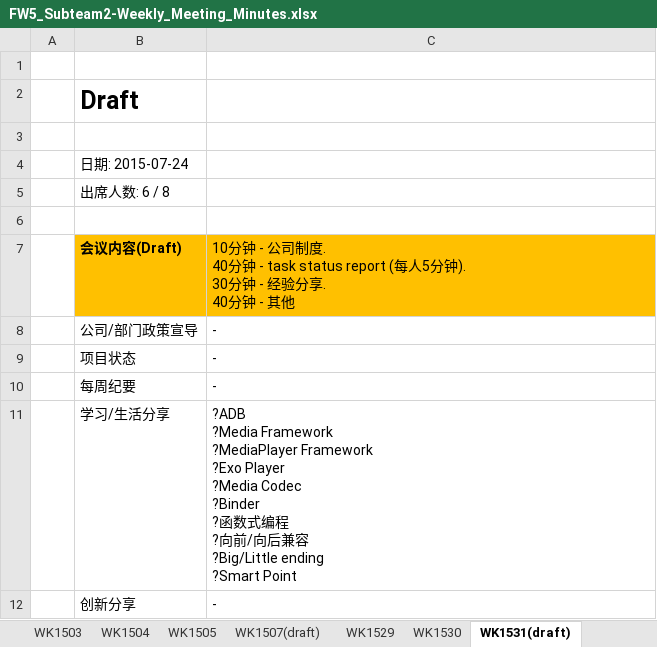
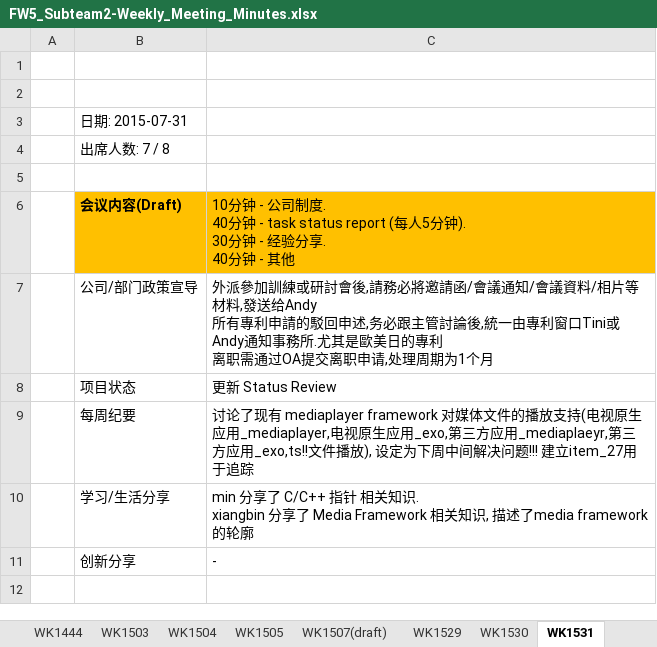
Before and after one commit to linknew/git_test, an Excel workbook: weeklyreport/FW5_Subteam2-Weekly_Meeting_Minutes.xlsx, sheet WK1531, drawn as a sheet; values as stored, in another font and other column widths than the file's, no borders; removed rows and columns are numbered as before the commit, all else as after; ↵ is a line break in a cell; the diff names each change by its address in the sheet, - before the commit and + after, or states it on an @@ line.

```diff
--- a/weeklyreport/FW5_Subteam2-Weekly_Meeting_Minutes.xlsx (sheet WK1531)
+++ b/weeklyreport/FW5_Subteam2-Weekly_Meeting_Minutes.xlsx (sheet WK1531)
-sheet tab: WK1531(draft)
+sheet tab: WK1531
-row 2:  | Draft
-B3: 日期: 2015-07-24
+B3: 日期: 2015-07-31
-B4: 出席人数: 6 / 8
+B4: 出席人数: 7 / 8
-C7: -
+C7: 外派參加訓練或研討會後,請務必將邀請函/會議通知/會議資料/相片等材料,發送给Andy ↵ 所有專利申請的駁回申述,务必跟主管討論後,統一由專利窗口Tini或Andy通知事務所.尤其是歐美日的專利 ↵ 离职需通过OA提交离职申请,处理周期为1个月
-C8: -
+C8: 更新 Status Review
-C9: -
+C9: 讨论了现有 mediaplayer framework 对媒体文件的播放支持(电视原生应用_mediaplayer,电视原生应用_exo,第三方应用_mediaplaeyr,第三方应用_exo,ts!!文件播放), 设定为下周中间解决问题!!! 建立item_27用于追踪
-C10: ?ADB ↵ ?Media Framework ↵ ?MediaPlayer Framework ↵ ?Exo Player ↵ ?Media Codec ↵ ?Binder ↵ ?函数式编程 ↵ ?向前/向后兼容 ↵ ?Big/Little ending ↵ ?Smart Point
+C10: min 分享了 C/C++ 指针 相关知识. ↵ xiangbin 分享了 Media Framework 相关知识, 描述了media framework的轮廓
```
Also changed, not shown: sheet Action Items, sheet Status Review, other sheet tabs, hidden cells.
